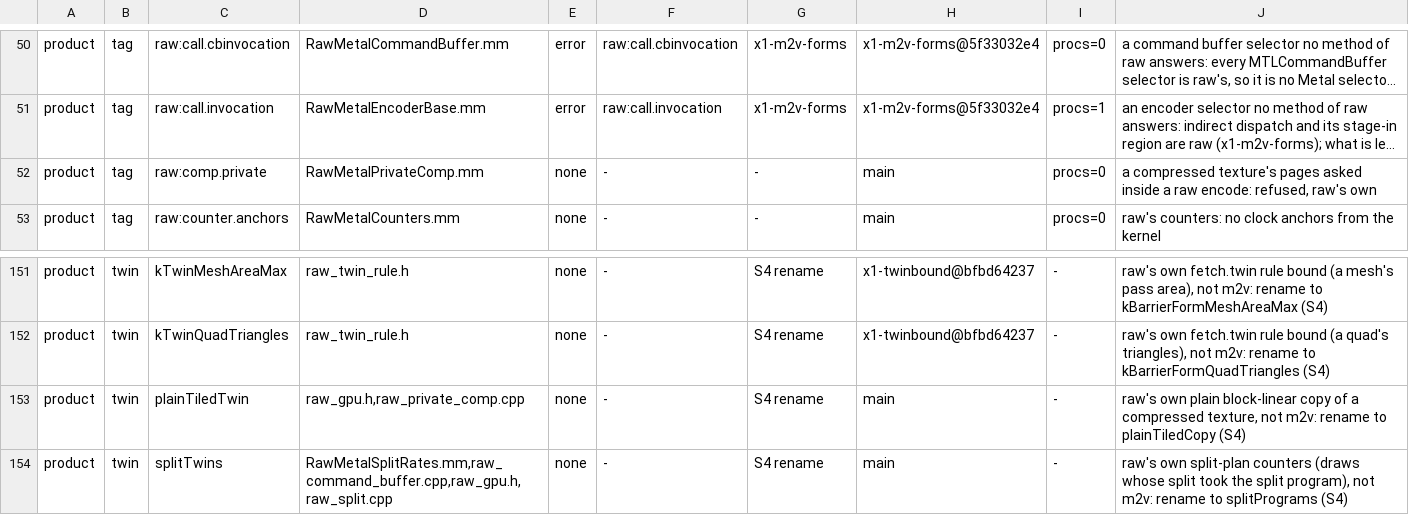
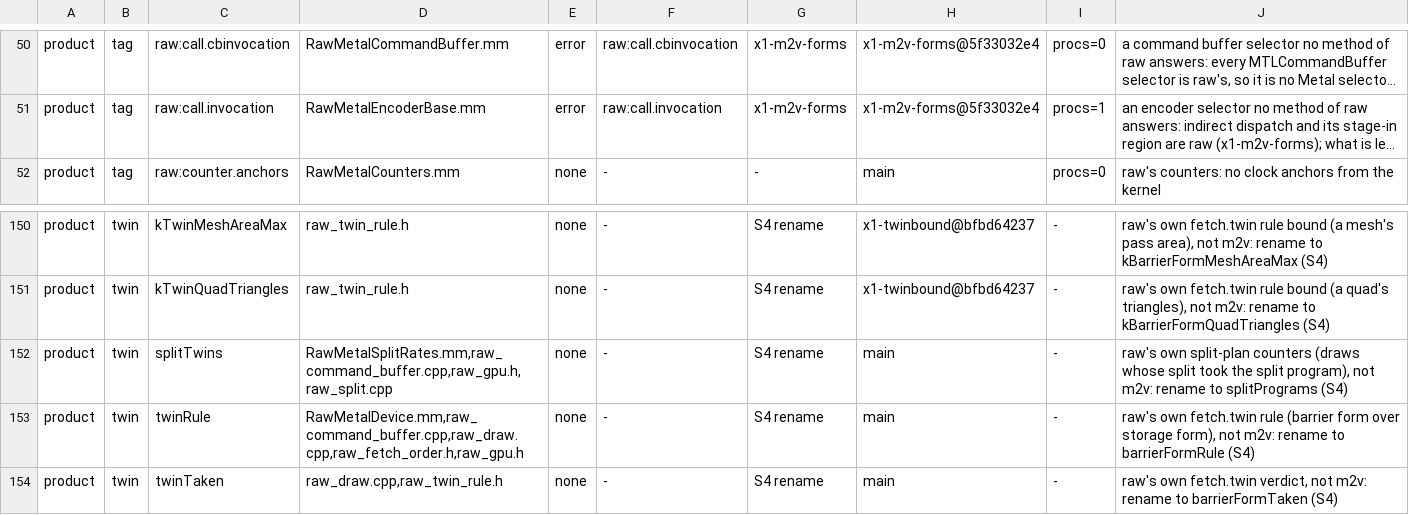
Before and after one commit to D-Radish76/ios-on-switch-lmao, a TSV file: drivers/TegraGM20BMetal/raw/plan/m2v_routes.tsv, drawn as a sheet; only a part is shown, gaps mark what is left out; the shorter side is filled out with more unchanged rows; long unchanged cells end in …; the diff names each change by its address in the sheet, - before the commit and + after, or states it on an @@ line.

Commit message:
A private texture on compressed memory stays on it for its life, and the move to plain memory is deleted
The move existed for the Metal-to-Vulkan fallback: a replayed command buffer took a twin of a private texture
through NVK's plain binding of the same pages, which would have read compressed bytes, so the texture was
copied to plain block-linear memory first. Every engine that reaches a compressible binding sees plain texels
(the L2 decompresses); only another binding of the pages sees compressed bytes. With the fallback gone,
nothing binds a private compressed texture's pages another way: raw views and gpuResourceIDs are headers over
the same binding, and heap, IOSurface and buffer memory never gets compressed memory. The move had no product
caller left, only a debug probe, and it missed the headers derived from the texture (viewTic,
attachmentViewTic, attachmentTic parts).

Deleted: Device::plainFromCompressed and plainTiledTwin, the facade's rmTexturePlain and its refusal inside a
raw encode (tag raw:comp.private), switchRawProbeMovePlain:, the private_moves counter, the per-texture state
only the move read (its layout ask, stale chain, views and moved headers), the chain branch of the image copy
the remaining move uses, and the thread-local raw-encode flag with the guard type that set it, including the
two guard lines in RawMetalEncode.mm (RMRangeEncode::open and step). Nothing else read that flag. raw_comp.h
and raw_private_comp.h now say what holds. The route table loses raw:comp.private and plainTiledTwin.

The device tests that used the move keep their checks of what a private compressed chain, array, multisampled
target and view are at creation. HW Test's multisampled copy-engine cases and PrivateCompressionShapes'
"moved" used the probe; they need a blit of the compressed target instead. Syntax-checked only; nothing ran on
the device.

```diff
--- a/drivers/TegraGM20BMetal/raw/plan/m2v_routes.tsv
+++ b/drivers/TegraGM20BMetal/raw/plan/m2v_routes.tsv
-row 52: product | tag | raw:comp.private | RawMetalPrivateComp.mm | none | - | - | main | procs=0 | a compressed texture's pages asked inside a raw encode: refused, raw's own
-row 153: product | twin | plainTiledTwin | raw_gpu.h,raw_private_comp.cpp | none | - | S4 rename | main | - | raw's own plain block-linear copy of a compressed texture, not m2v: rename to plainTiledCopy (S4)
```
Also changed, not shown: 15 other files.
